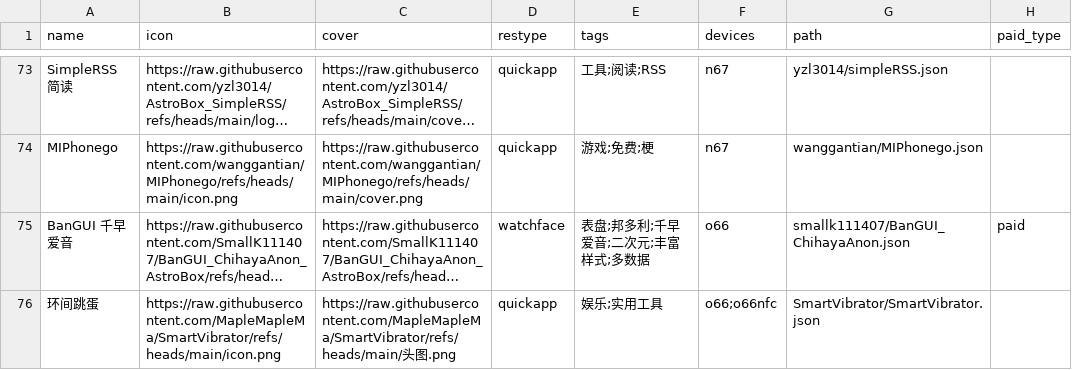
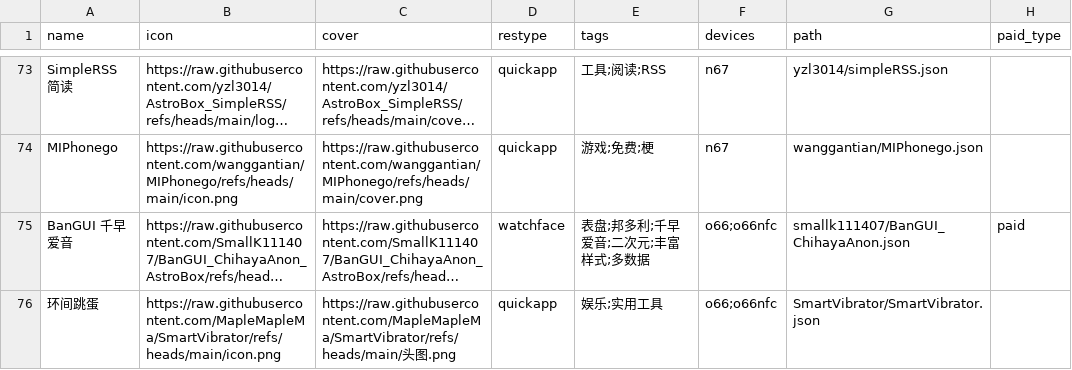
Before and after one commit to Ziyimiao5054/AstroBox-Repo, a CSV file: index.csv, drawn as a sheet; only a part is shown, gaps mark what is left out; long unchanged cells end in …; the diff names each change by its address in the sheet, - before the commit and + after, or states it on an @@ line.

Commit message:
修正部分表盘标注的支持设备不完整

```diff
--- a/index.csv
+++ b/index.csv
-F75 (devices): o66
+F75 (devices): o66;o66nfc
```
